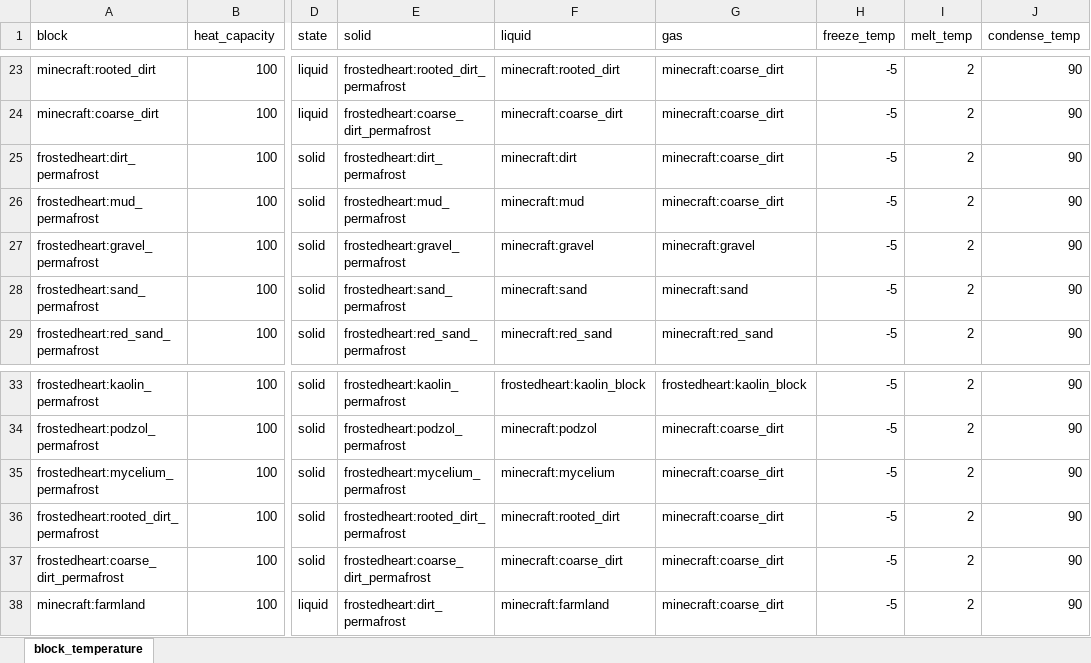
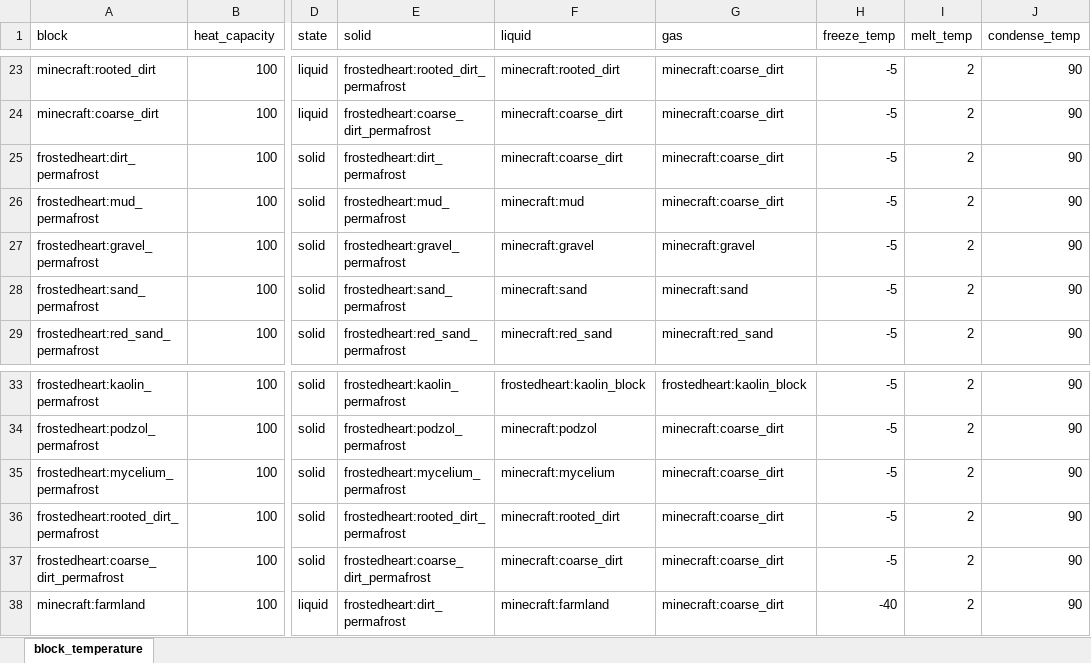
Before and after one commit to TeamMoegMC/FrostedHeart, an Excel workbook: src/datagen/resources/data/frostedheart/data/state_transition.xlsx, sheet block_temperature, drawn as a sheet; only a part is shown, gaps mark what is left out; values as stored, in another font and other column widths than the file's, no borders; the diff names each change by its address in the sheet, - before the commit and + after, or states it on an @@ line.

```diff
--- a/src/datagen/resources/data/frostedheart/data/state_transition.xlsx (sheet block_temperature)
+++ b/src/datagen/resources/data/frostedheart/data/state_transition.xlsx (sheet block_temperature)
-F25 (liquid): minecraft:dirt
+F25 (liquid): minecraft:coarse_dirt
-H38 (freeze_temp): -5
+H38 (freeze_temp): -40
```
Also changed, not shown: 9 other files.
